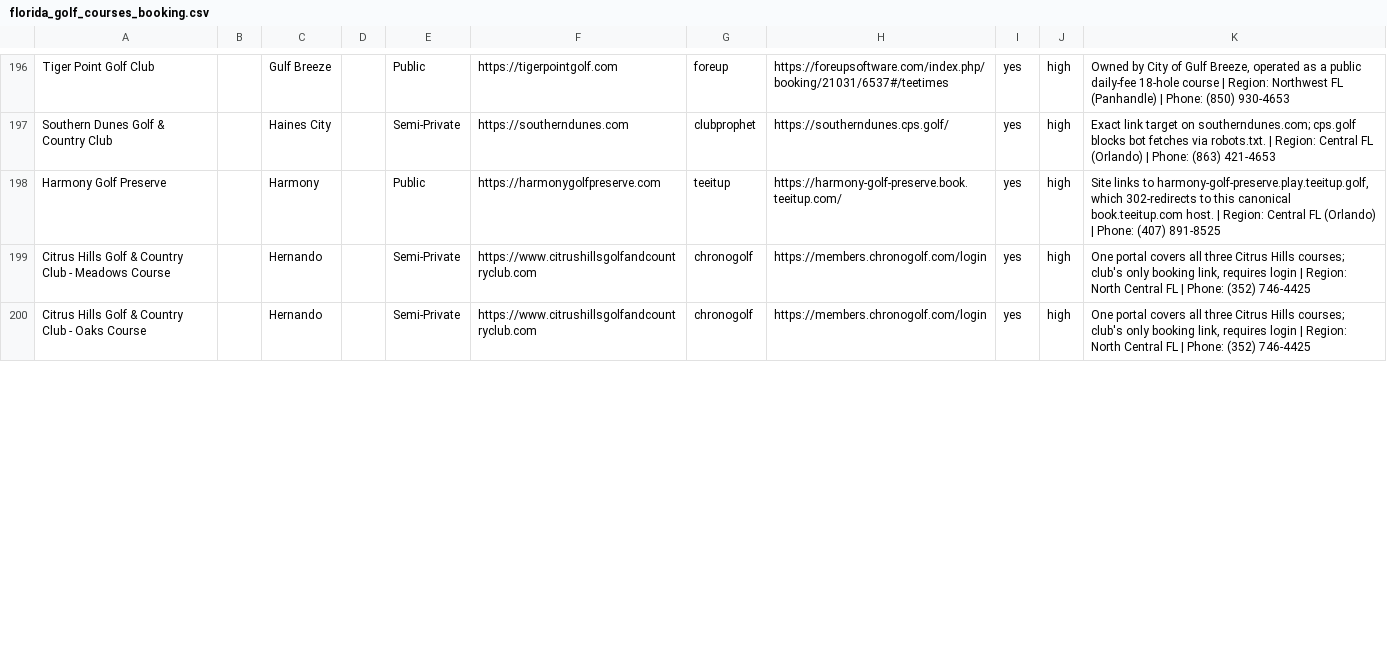
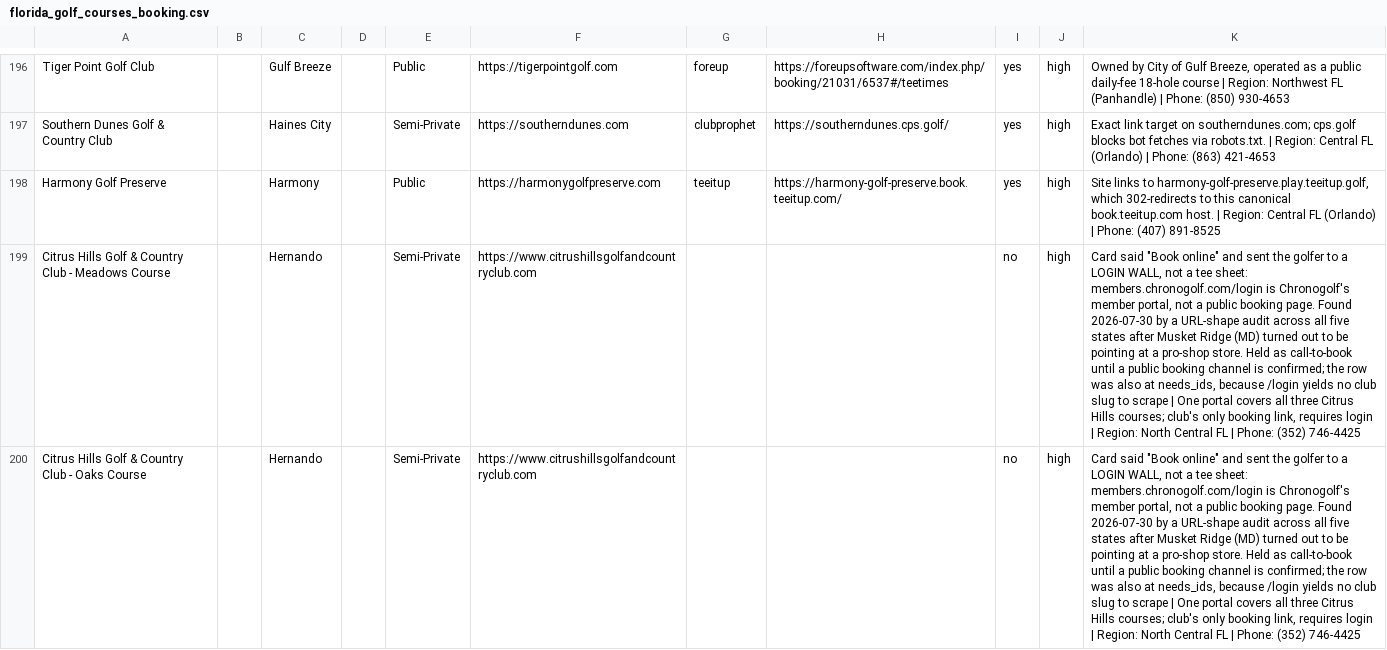
Before and after one commit to OneTeeApp/onetee-scraper, a CSV file: florida_golf_courses_booking.csv, drawn as a sheet; only a part is shown, gaps mark what is left out; the diff covers the shown part only; the diff names each change by its address in the sheet, - before the commit and + after, or states it on an @@ line.

Commit message:
FL: four cards stop sending golfers to member logins and a gift shop
Second of two commits from the five-state URL audit. Three Citrus Hills-family cards - Meadows, Oaks and Skyview at Terra Vista - said "Book online" and landed the golfer on members.chronogolf.com/login, a member portal. Telling a public golfer to book online and handing them a login wall is the same class of lie verify_directory.py exists to stop, and no gate we have could see it.

Windswept Dunes was pointing at e.cps.golf/WindsweptdunesWebstore/ - the pro-shop store, the identical mistake Musket Ridge had in Maryland. Held as unconfirmed with a lead recorded: on the Geneva Farm pattern the tee sheet is the sibling path without "Webstore", and that host serves a 503 error page that reads like a 200, so check the title.

All four were also sitting at needs_ids, because a /login or /Webstore URL yields no club slug or tenant to scrape. needs_ids was describing the symptom; the URL was the disease.

Zero directory cards now say "Book online" while pointing at a login page or a store, in any state. Fleet needs_ids 56 -> 52.

Signal Hill was flagged by the same scan and deliberately left alone: /product/book-tee-time/ is a WooCommerce page, but selling a tee time as a product is a real booking path for a small course, not a mistake.

```diff
--- a/florida_golf_courses_booking.csv
+++ b/florida_golf_courses_booking.csv
-G199:G200: chronogolf
+G199:G200: (empty)
-H199:H200: https://members.chronogolf.com/login
+H199:H200: (empty)
-I199:I200: yes
+I199:I200: no
-K199:K200: One portal…
+K199:K200: Card said "Book online" and sent the golfer to a LOGIN WALL, not a tee sheet: members.chronogolf.com/login is Chronogolf's member portal, not a public booking page. Found 2026-07-30 by a URL-shape audit across all five states after Musket Ridge (MD) turned out to be pointing at a pro-shop store. Held as call-to-book until a public booking channel is confirmed; the row was also at needs_ids, because /login yields no club slug to scrape | One portal…
```
Also changed, not shown: 8 edited cells elsewhere in this file.
